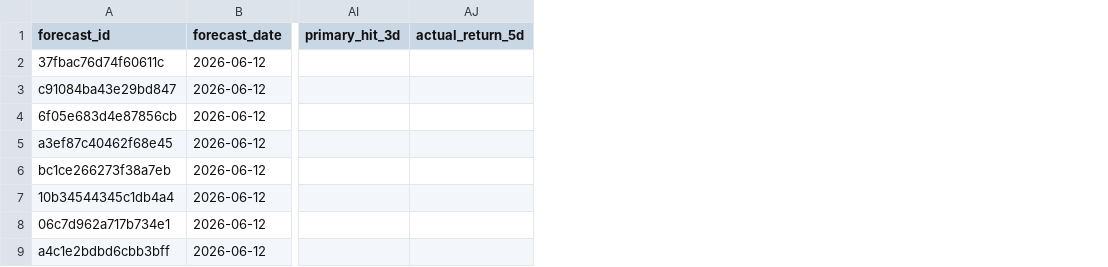
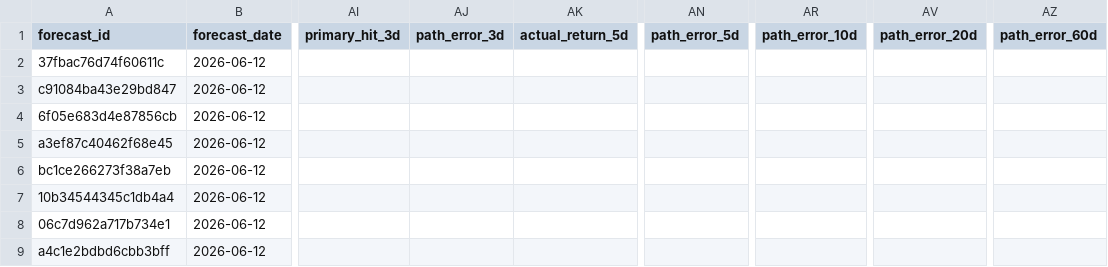
Before and after one commit to xuanho912/market-predictor, a CSV file: outputs/forecast_records.csv, drawn as a sheet; only a part is shown, gaps mark what is left out; the diff names each change by its address in the sheet, - before the commit and + after, or states it on an @@ line.

```diff
--- a/outputs/forecast_records.csv
+++ b/outputs/forecast_records.csv
+column AJ (path_error_3d), empty
+column AN (path_error_5d), empty
+column AR (path_error_10d), empty
+column AV (path_error_20d), empty
+column AZ (path_error_60d), empty
```
Also changed, not shown: 14 other files.
